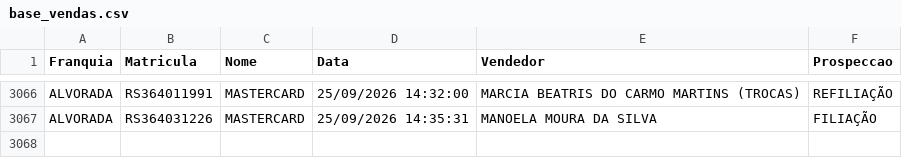
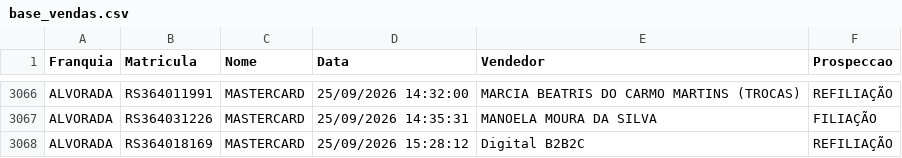
Before and after one commit to matheussouza28/dashboard-vendas-alvorada, a CSV file: data/base_vendas.csv, drawn as a sheet; only a part is shown, gaps mark what is left out; the diff names each change by its address in the sheet, - before the commit and + after, or states it on an @@ line.

```diff
--- a/data/base_vendas.csv
+++ b/data/base_vendas.csv
+row 3068: ALVORADA | RS364018169 | MASTERCARD | 25/09/2026 15:28:12 | Digital B2B2C | REFILIAÇÃO
```
Also changed, not shown: data/por_vendedor.csv, data/resumo_diario.csv, 3 other files.
